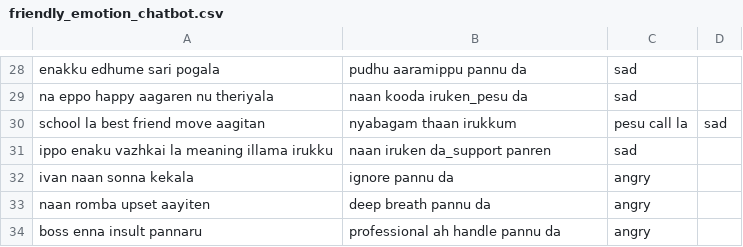
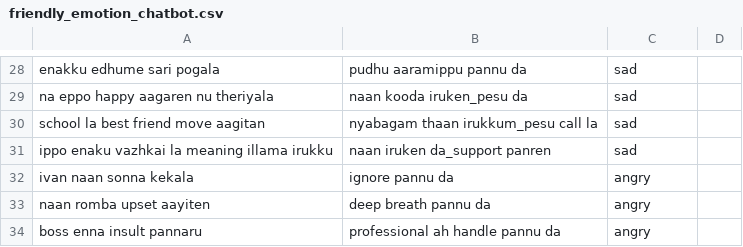
Before and after one commit to Ananthakrishnan171/Chatbot, a CSV file: friendly_emotion_chatbot.csv, drawn as a sheet; only a part is shown, gaps mark what is left out.

Commit message:
Update friendly_emotion_chatbot.csv

```diff
--- a/friendly_emotion_chatbot.csv
+++ b/friendly_emotion_chatbot.csv
@@ -29,3 +29,3 @@ enakku edhume sari pogala,pudhu aaramippu pannu da,sad
 na eppo happy aagaren nu theriyala,naan kooda iruken_pesu da,sad
-school la best friend move aagitan,nyabagam thaan irukkum, pesu call la,sad
+school la best friend move aagitan,nyabagam thaan irukkum_pesu call la,sad
 ippo enaku vazhkai la meaning illama irukku,naan iruken da_support panren,sad
```
